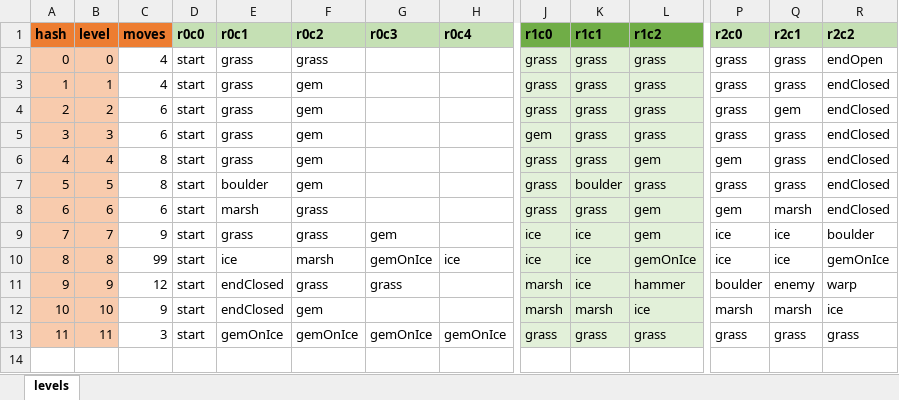
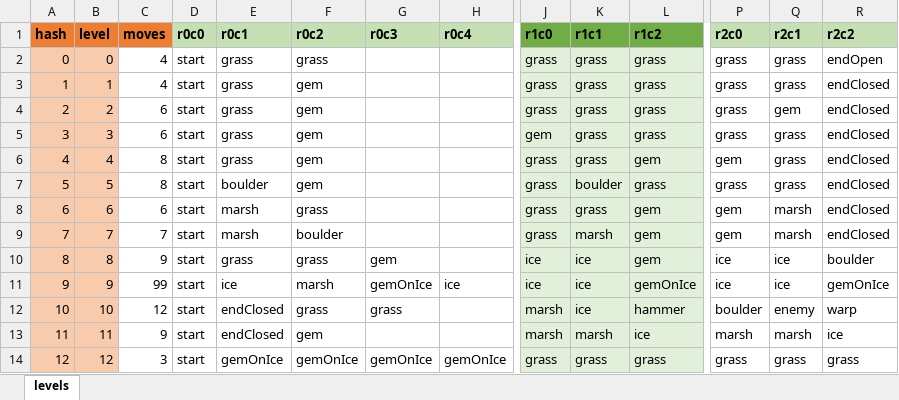
Before and after one commit to emchar1/PUZLBoy, an Excel workbook: JSON/Levels.xlsx, sheet levels, drawn as a sheet; only a part is shown, gaps mark what is left out; values as stored, in another font and other column widths than the file's, no borders; addresses are those after the commit; rows hold the shown columns only; the diff names each change by its address in the sheet, - before the commit and + after, or states it on an @@ line.

Commit message:
Add new level. Add fading game board when advancing levels.

```diff
--- a/JSON/Levels.xlsx (sheet levels)
+++ b/JSON/Levels.xlsx (sheet levels)
+row 9: 7 | 7 | 7 | start | marsh | boulder |  |  | grass | marsh | gem | gem | marsh | endClosed
@@ column A (hash) renumbered from row 10 down @@
-B10 (level): 7
+B10 (level): 8
-B11 (level): 8
+B11 (level): 9
-B12 (level): 9
+B12 (level): 10
-B13 (level): 10
+B13 (level): 11
-B14 (level): 11
+B14 (level): 12
```
Also changed, not shown: 8 other files.
